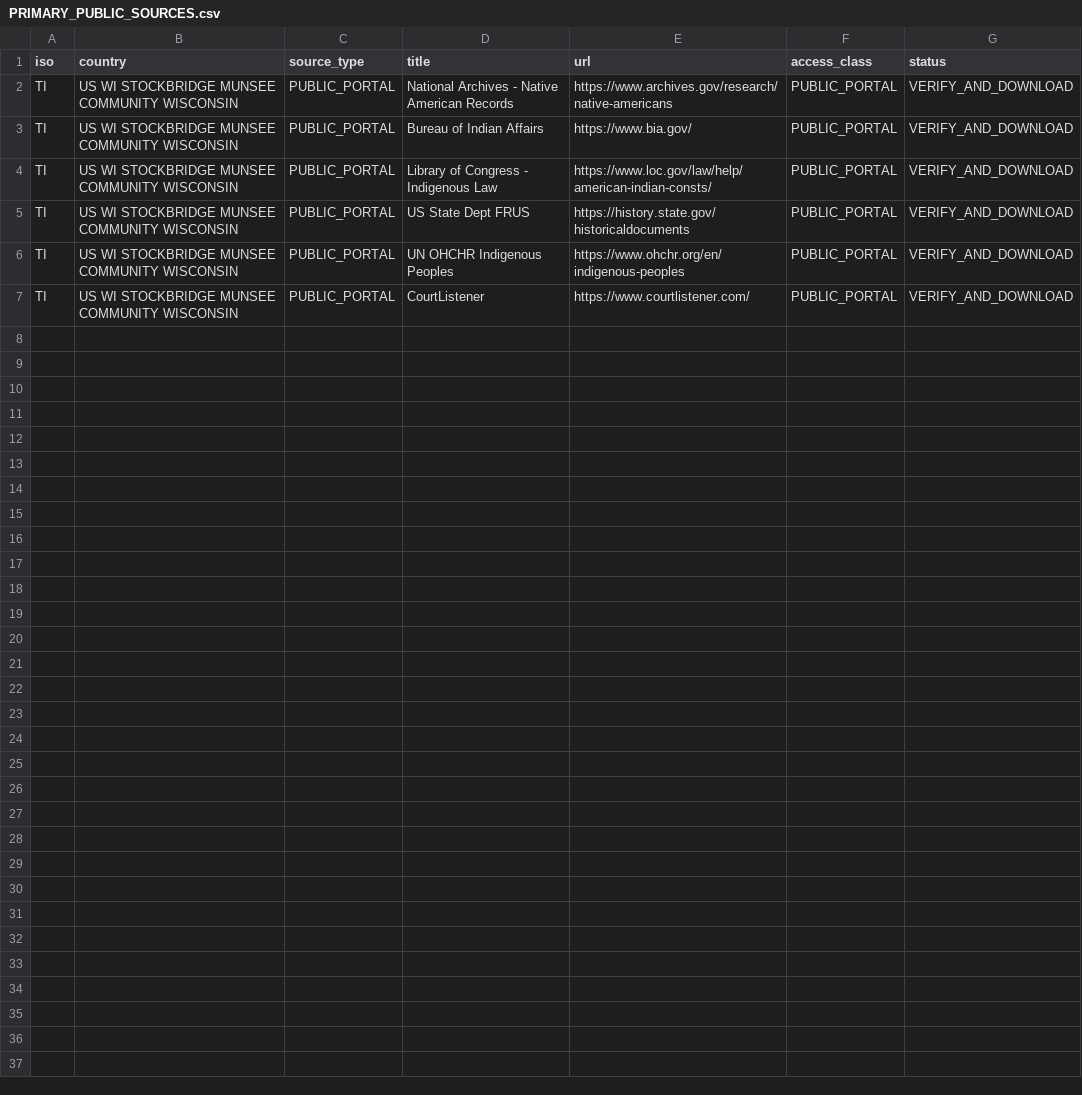
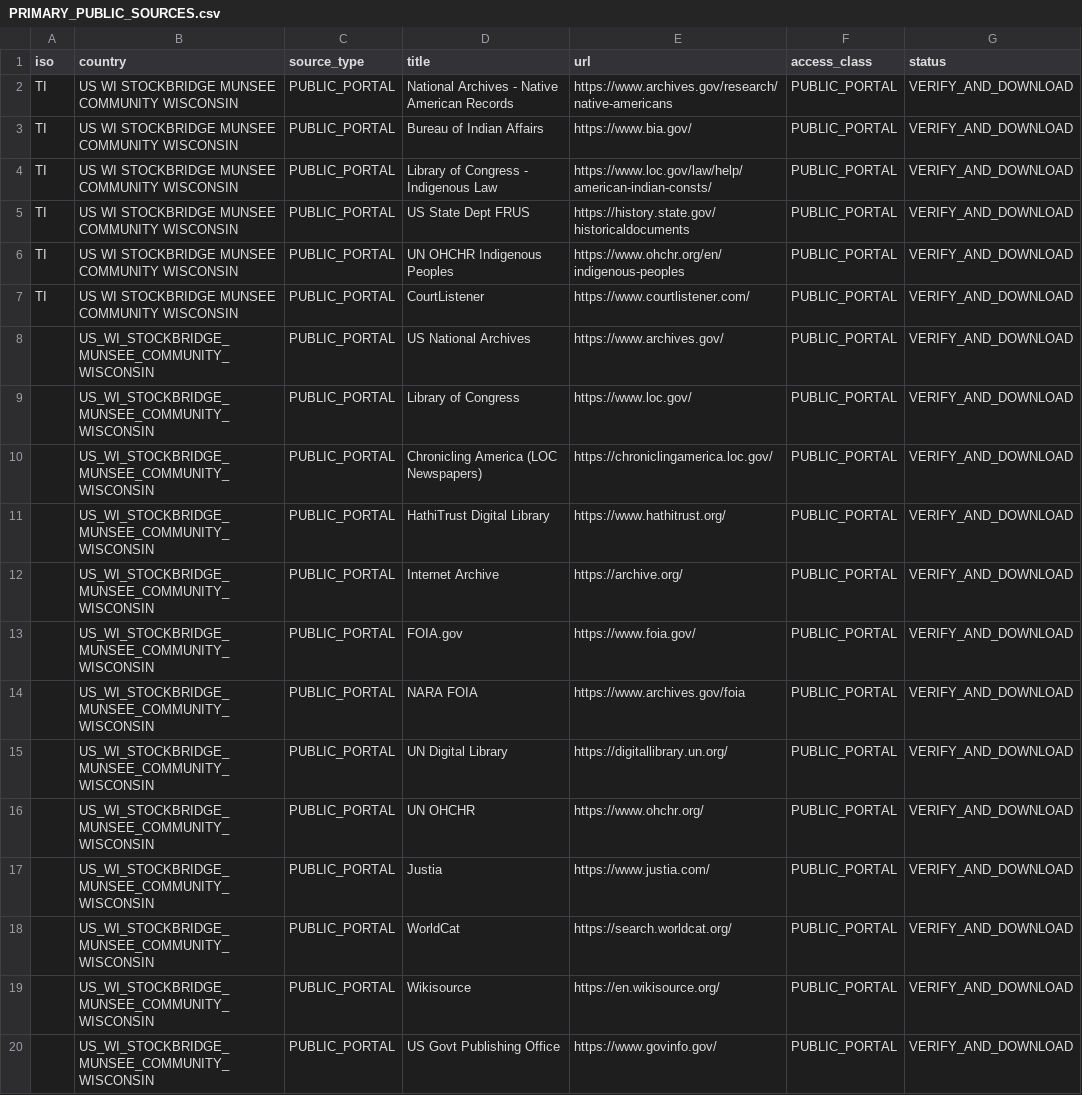
Before and after one commit to GlobalRestitutionAlliance/turtle-island-us-wi-stockbridge-munsee-community-wisconsin-master-litigation, a CSV file: 03_Evidentiary_Exhibits/PRIMARY_PUBLIC_SOURCES.csv, drawn as a sheet.

Commit message:
Expand primary public source registries (Batch 2)

```diff
--- a/03_Evidentiary_Exhibits/PRIMARY_PUBLIC_SOURCES.csv
+++ b/03_Evidentiary_Exhibits/PRIMARY_PUBLIC_SOURCES.csv
@@ -7 +7,14 @@ TI,US WI STOCKBRIDGE MUNSEE COMMUNITY WISCONSIN,PUBLIC_PORTAL,UN OHCHR Indigenou
 TI,US WI STOCKBRIDGE MUNSEE COMMUNITY WISCONSIN,PUBLIC_PORTAL,CourtListener,https://www.courtlistener.com/,PUBLIC_PORTAL,VERIFY_AND_DOWNLOAD
+,US_WI_STOCKBRIDGE_MUNSEE_COMMUNITY_WISCONSIN,PUBLIC_PORTAL,US National Archives,https://www.archives.gov/,PUBLIC_PORTAL,VERIFY_AND_DOWNLOAD
+,US_WI_STOCKBRIDGE_MUNSEE_COMMUNITY_WISCONSIN,PUBLIC_PORTAL,Library of Congress,https://www.loc.gov/,PUBLIC_PORTAL,VERIFY_AND_DOWNLOAD
+,US_WI_STOCKBRIDGE_MUNSEE_COMMUNITY_WISCONSIN,PUBLIC_PORTAL,Chronicling America (LOC Newspapers),https://chroniclingamerica.loc.gov/,PUBLIC_PORTAL,VERIFY_AND_DOWNLOAD
+,US_WI_STOCKBRIDGE_MUNSEE_COMMUNITY_WISCONSIN,PUBLIC_PORTAL,HathiTrust Digital Library,https://www.hathitrust.org/,PUBLIC_PORTAL,VERIFY_AND_DOWNLOAD
+,US_WI_STOCKBRIDGE_MUNSEE_COMMUNITY_WISCONSIN,PUBLIC_PORTAL,Internet Archive,https://archive.org/,PUBLIC_PORTAL,VERIFY_AND_DOWNLOAD
+,US_WI_STOCKBRIDGE_MUNSEE_COMMUNITY_WISCONSIN,PUBLIC_PORTAL,FOIA.gov,https://www.foia.gov/,PUBLIC_PORTAL,VERIFY_AND_DOWNLOAD
+,US_WI_STOCKBRIDGE_MUNSEE_COMMUNITY_WISCONSIN,PUBLIC_PORTAL,NARA FOIA,https://www.archives.gov/foia,PUBLIC_PORTAL,VERIFY_AND_DOWNLOAD
+,US_WI_STOCKBRIDGE_MUNSEE_COMMUNITY_WISCONSIN,PUBLIC_PORTAL,UN Digital Library,https://digitallibrary.un.org/,PUBLIC_PORTAL,VERIFY_AND_DOWNLOAD
+,US_WI_STOCKBRIDGE_MUNSEE_COMMUNITY_WISCONSIN,PUBLIC_PORTAL,UN OHCHR,https://www.ohchr.org/,PUBLIC_PORTAL,VERIFY_AND_DOWNLOAD
+,US_WI_STOCKBRIDGE_MUNSEE_COMMUNITY_WISCONSIN,PUBLIC_PORTAL,Justia,https://www.justia.com/,PUBLIC_PORTAL,VERIFY_AND_DOWNLOAD
+,US_WI_STOCKBRIDGE_MUNSEE_COMMUNITY_WISCONSIN,PUBLIC_PORTAL,WorldCat,https://search.worldcat.org/,PUBLIC_PORTAL,VERIFY_AND_DOWNLOAD
+,US_WI_STOCKBRIDGE_MUNSEE_COMMUNITY_WISCONSIN,PUBLIC_PORTAL,Wikisource,https://en.wikisource.org/,PUBLIC_PORTAL,VERIFY_AND_DOWNLOAD
+,US_WI_STOCKBRIDGE_MUNSEE_COMMUNITY_WISCONSIN,PUBLIC_PORTAL,US Govt Publishing Office,https://www.govinfo.gov/,PUBLIC_PORTAL,VERIFY_AND_DOWNLOAD
```
Also changed, not shown: 2 other files.
